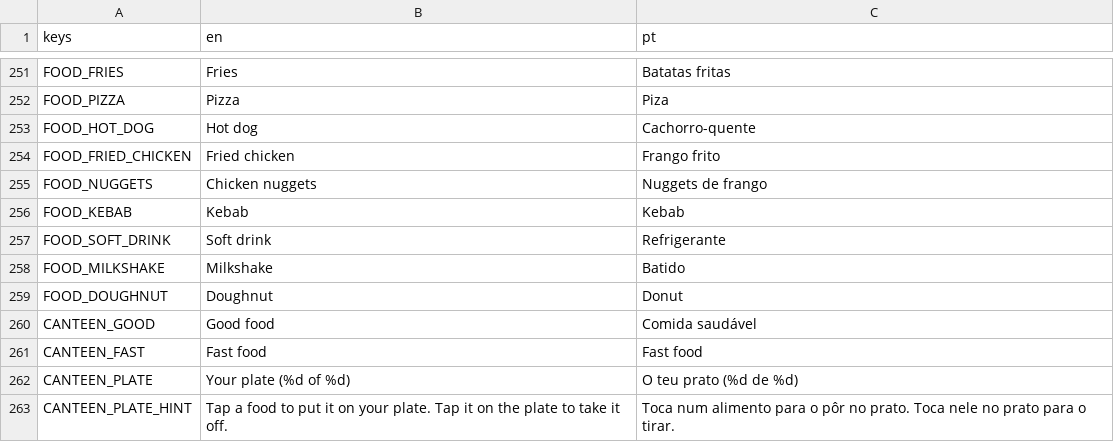
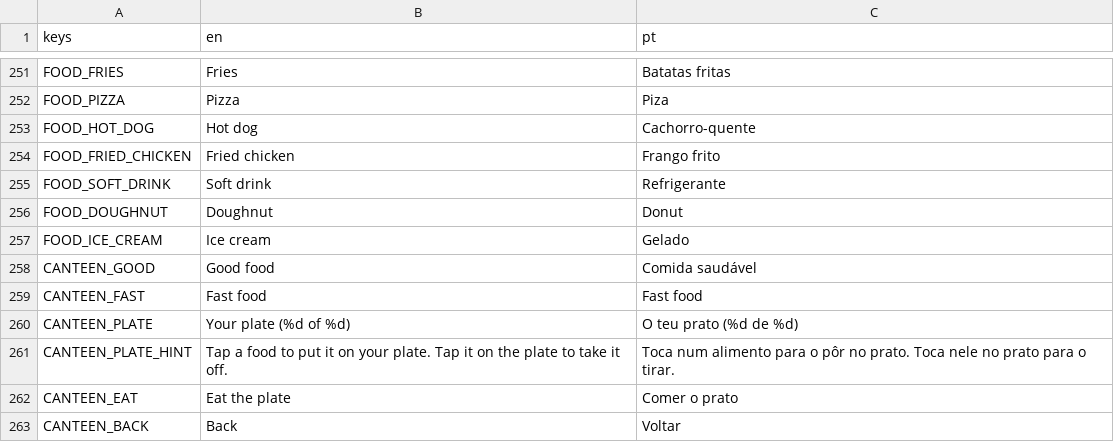
Before and after one commit to RomesQuiet/bio-streams-CMP, a CSV file: translations/strings.csv, drawn as a sheet; only a part is shown, gaps mark what is left out; the shorter side is filled out with more unchanged rows.

```diff
--- a/translations/strings.csv
+++ b/translations/strings.csv
@@ -254,7 +254,5 @@ FOOD_HOT_DOG,Hot dog,Cachorro-quente
 FOOD_FRIED_CHICKEN,Fried chicken,Frango frito
-FOOD_NUGGETS,Chicken nuggets,Nuggets de frango
-FOOD_KEBAB,Kebab,Kebab
 FOOD_SOFT_DRINK,Soft drink,Refrigerante
-FOOD_MILKSHAKE,Milkshake,Batido
 FOOD_DOUGHNUT,Doughnut,Donut
+FOOD_ICE_CREAM,Ice cream,Gelado
 CANTEEN_GOOD,Good food,Comida saudável
```
Also changed, not shown: 6 other files.
